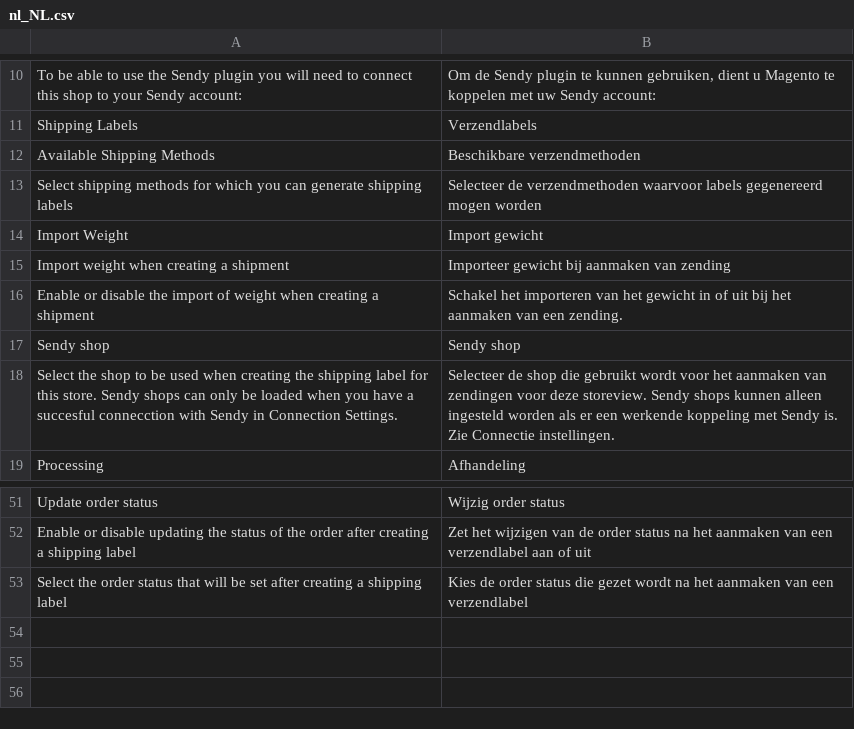
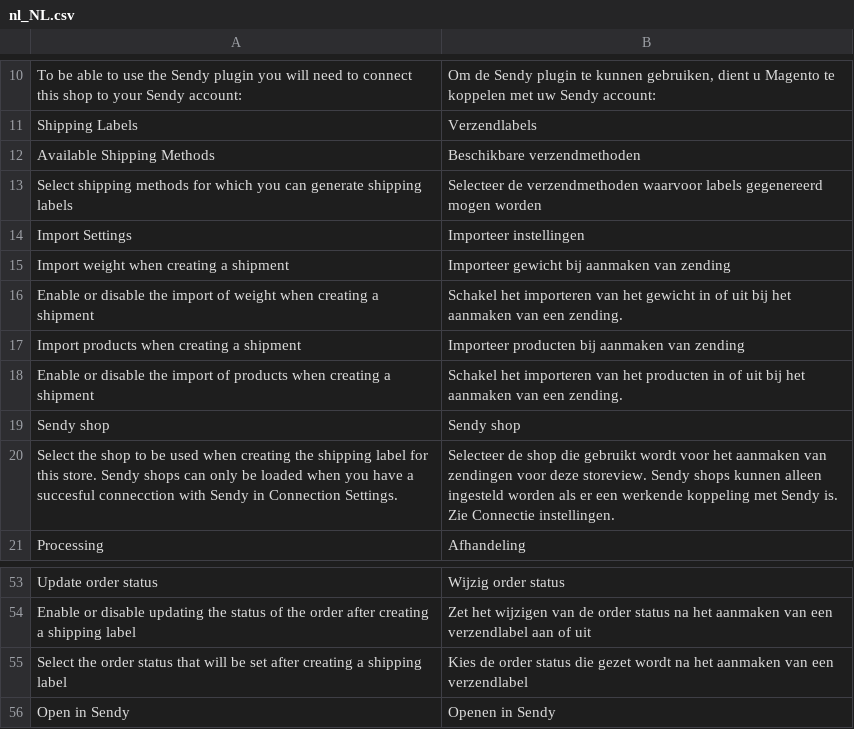
Before and after one commit to sendynl/magento-plugin, a CSV file: i18n/nl_NL.csv, drawn as a sheet; only a part is shown, gaps mark what is left out; removed rows and columns are numbered as before the commit, all else as after; the diff names each change by its address in the sheet, - before the commit and + after, or states it on an @@ line.

```diff
--- a/i18n/nl_NL.csv
+++ b/i18n/nl_NL.csv
-row 14: Import Weight | Import gewicht
+row 14: Import Settings | Importeer instellingen
+row 17: Import products when creating a shipment | Importeer producten bij aanmaken van zending
+row 18: Enable or disable the import of products when creating a shipment | Schakel het importeren van het producten in of uit bij het aanmaken van een zending.
+row 56: Open in Sendy | Openen in Sendy
```
Also changed, not shown: 10 other files.
